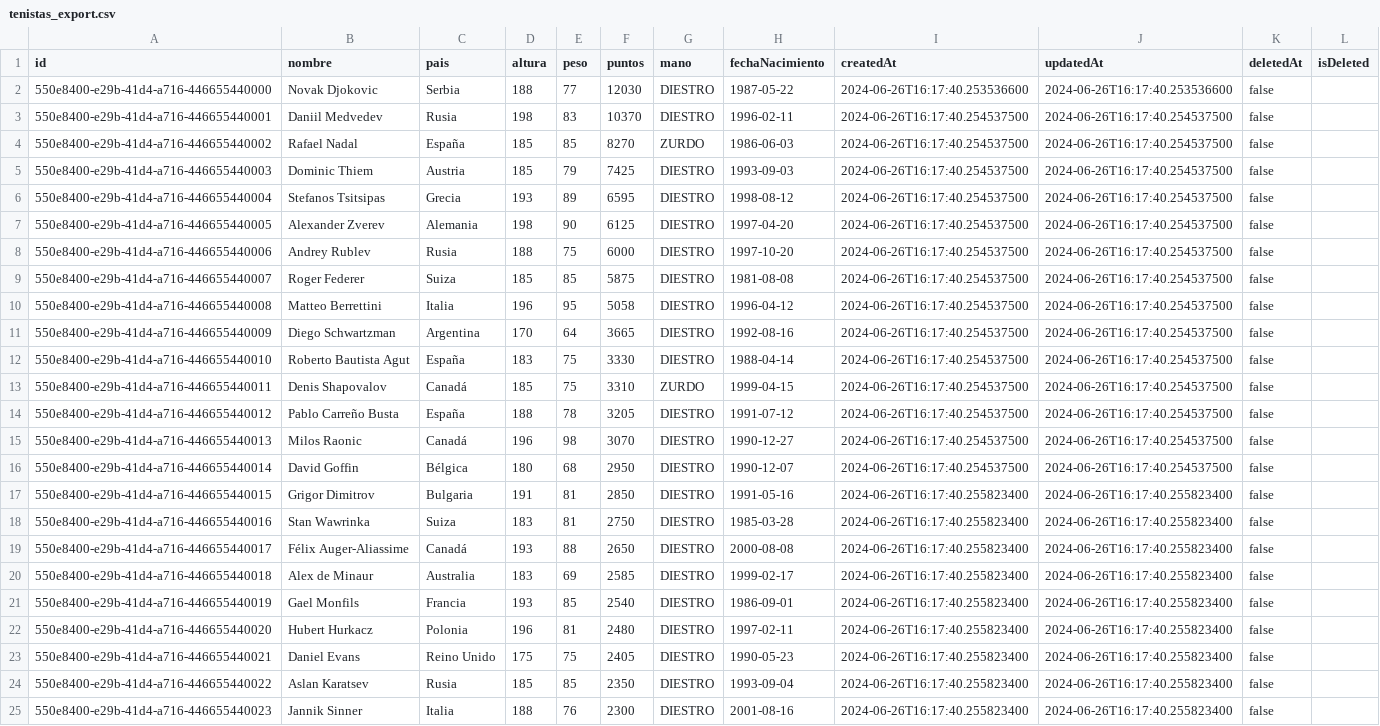
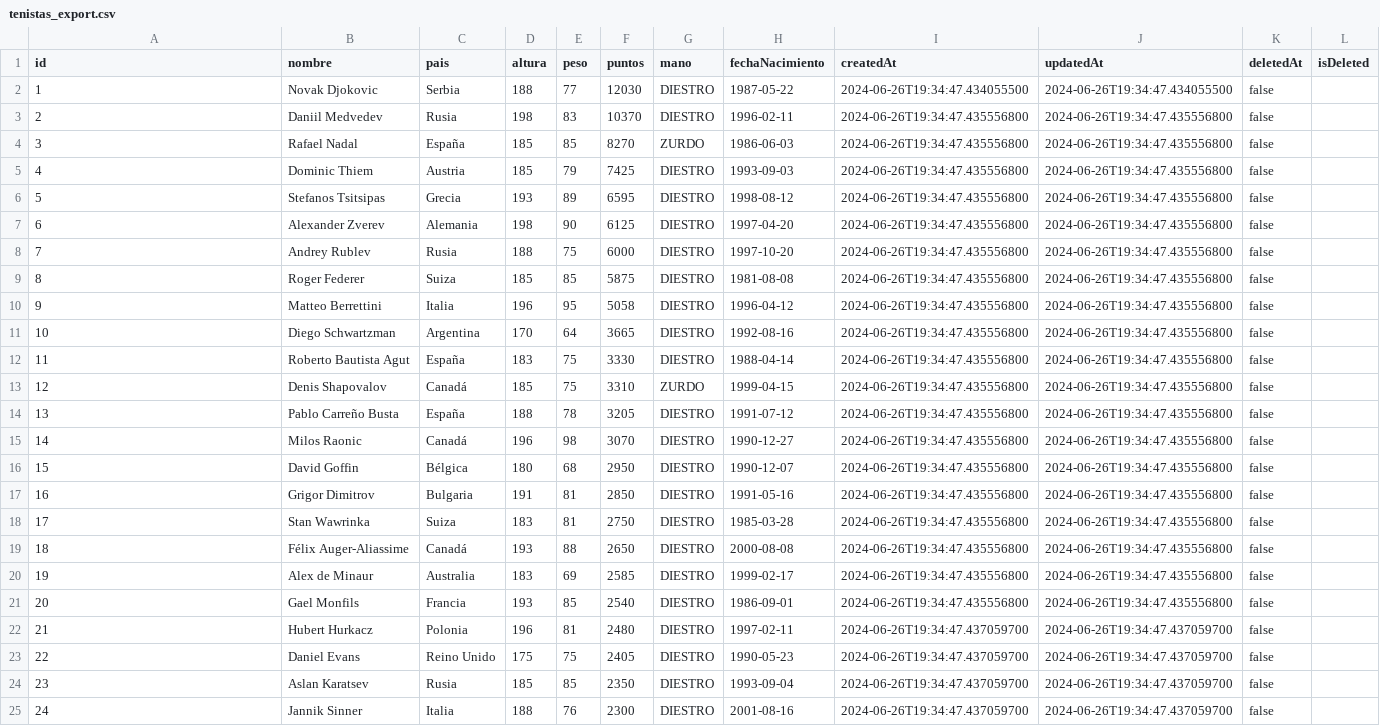
Before and after one commit to joseluisgs/KotlinLocalAndRemote, a CSV file: data/tenistas_export.csv, drawn as a sheet; only a part is shown; the diff covers the shown part only; the diff names each change by its address in the sheet, - before the commit and + after, or states it on an @@ line.

```diff
--- a/data/tenistas_export.csv
+++ b/data/tenistas_export.csv
-A2 (id): 550e8400-e29b-41d4-a716-446655440000
+A2 (id): 1
-I2 (createdAt): 2024-06-26T16:17:40.253536600
+I2 (createdAt): 2024-06-26T19:34:47.434055500
-J2 (updatedAt): 2024-06-26T16:17:40.253536600
+J2 (updatedAt): 2024-06-26T19:34:47.434055500
-A3 (id): 550e8400-e29b-41d4-a716-446655440001
+A3 (id): 2
-I3:I16 (createdAt): 2024-06-26T16:17:40.254537500
+I3:I16 (createdAt): 2024-06-26T19:34:47.435556800
-J3:J16 (updatedAt): 2024-06-26T16:17:40.254537500
+J3:J16 (updatedAt): 2024-06-26T19:34:47.435556800
-A4 (id): 550e8400-e29b-41d4-a716-446655440002
+A4 (id): 3
-A5 (id): 550e8400-e29b-41d4-a716-446655440003
+A5 (id): 4
-A6 (id): 550e8400-e29b-41d4-a716-446655440004
+A6 (id): 5
-A7 (id): 550e8400-e29b-41d4-a716-446655440005
+A7 (id): 6
-A8 (id): 550e8400-e29b-41d4-a716-446655440006
+A8 (id): 7
-A9 (id): 550e8400-e29b-41d4-a716-446655440007
+A9 (id): 8
-A10 (id): 550e8400-e29b-41d4-a716-446655440008
+A10 (id): 9
-A11 (id): 550e8400-e29b-41d4-a716-446655440009
+A11 (id): 10
-A12 (id): 550e8400-e29b-41d4-a716-446655440010
+A12 (id): 11
-A13 (id): 550e8400-e29b-41d4-a716-446655440011
+A13 (id): 12
-A14 (id): 550e8400-e29b-41d4-a716-446655440012
+A14 (id): 13
-A15 (id): 550e8400-e29b-41d4-a716-446655440013
+A15 (id): 14
-A16 (id): 550e8400-e29b-41d4-a716-446655440014
+A16 (id): 15
-A17 (id): 550e8400-e29b-41d4-a716-446655440015
+A17 (id): 16
-I17:I21 (createdAt): 2024-06-26T16:17:40.255823400
+I17:I21 (createdAt): 2024-06-26T19:34:47.435556800
-J17:J21 (updatedAt): 2024-06-26T16:17:40.255823400
+J17:J21 (updatedAt): 2024-06-26T19:34:47.435556800
-A18 (id): 550e8400-e29b-41d4-a716-446655440016
+A18 (id): 17
-A19 (id): 550e8400-e29b-41d4-a716-446655440017
+A19 (id): 18
-A20 (id): 550e8400-e29b-41d4-a716-446655440018
+A20 (id): 19
-A21 (id): 550e8400-e29b-41d4-a716-446655440019
+A21 (id): 20
-A22 (id): 550e8400-e29b-41d4-a716-446655440020
+A22 (id): 21
-I22:I25 (createdAt): 2024-06-26T16:17:40.255823400
+I22:I25 (createdAt): 2024-06-26T19:34:47.437059700
-J22:J25 (updatedAt): 2024-06-26T16:17:40.255823400
+J22:J25 (updatedAt): 2024-06-26T19:34:47.437059700
-A23 (id): 550e8400-e29b-41d4-a716-446655440021
+A23 (id): 22
-A24 (id): 550e8400-e29b-41d4-a716-446655440022
+A24 (id): 23
-A25 (id): 550e8400-e29b-41d4-a716-446655440023
+A25 (id): 24
```
Also changed, not shown: 6 edited cells elsewhere in this file, data/tenistas.csv, data/tenistas2.csv, 18 other files.
